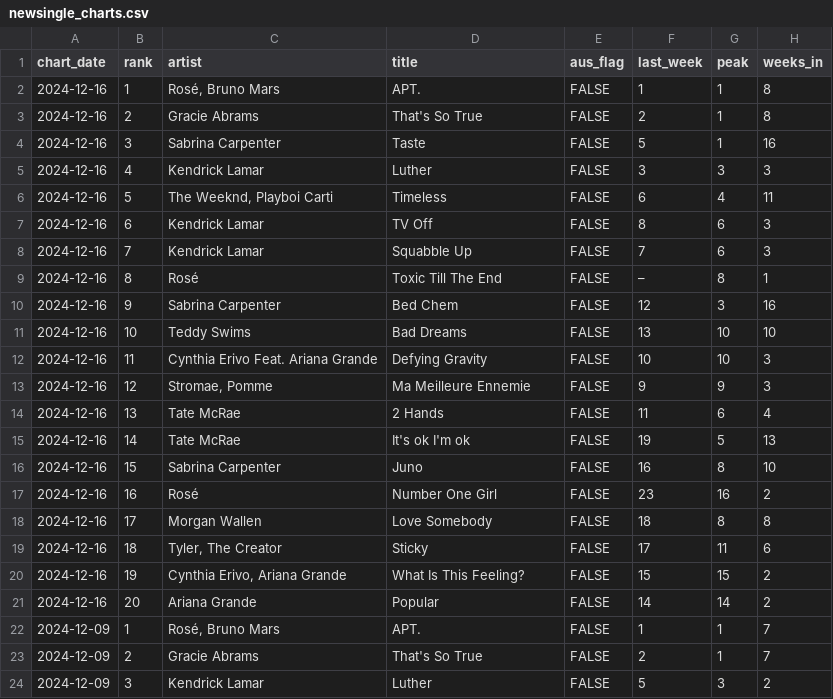
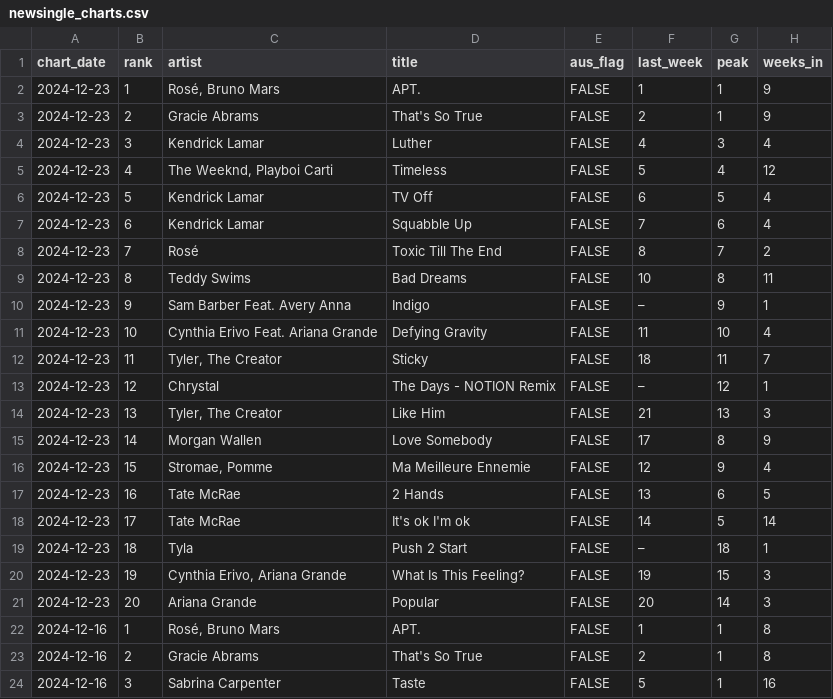
Before and after one commit to caseybriggs/ARIA-charts, a CSV file: newsingle_charts.csv, drawn as a sheet; only a part is shown; the shorter side is filled out with more unchanged rows; the diff names each change by its address in the sheet, - before the commit and + after, or states it on an @@ line.

```diff
--- a/newsingle_charts.csv
+++ b/newsingle_charts.csv
+row 2: 2024-12-23 | 1 | Rosé, Bruno Mars | APT. | FALSE | 1 | 1 | 9
+row 3: 2024-12-23 | 2 | Gracie Abrams | That's So True | FALSE | 2 | 1 | 9
+row 4: 2024-12-23 | 3 | Kendrick Lamar | Luther | FALSE | 4 | 3 | 4
+row 5: 2024-12-23 | 4 | The Weeknd, Playboi Carti | Timeless | FALSE | 5 | 4 | 12
+row 6: 2024-12-23 | 5 | Kendrick Lamar | TV Off | FALSE | 6 | 5 | 4
+row 7: 2024-12-23 | 6 | Kendrick Lamar | Squabble Up | FALSE | 7 | 6 | 4
+row 8: 2024-12-23 | 7 | Rosé | Toxic Till The End | FALSE | 8 | 7 | 2
+row 9: 2024-12-23 | 8 | Teddy Swims | Bad Dreams | FALSE | 10 | 8 | 11
+row 10: 2024-12-23 | 9 | Sam Barber Feat. Avery Anna | Indigo | FALSE | – | 9 | 1
+row 11: 2024-12-23 | 10 | Cynthia Erivo Feat. Ariana Grande | Defying Gravity | FALSE | 11 | 10 | 4
+row 12: 2024-12-23 | 11 | Tyler, The Creator | Sticky | FALSE | 18 | 11 | 7
+row 13: 2024-12-23 | 12 | Chrystal | The Days - NOTION Remix | FALSE | – | 12 | 1
+row 14: 2024-12-23 | 13 | Tyler, The Creator | Like Him | FALSE | 21 | 13 | 3
+row 15: 2024-12-23 | 14 | Morgan Wallen | Love Somebody | FALSE | 17 | 8 | 9
+row 16: 2024-12-23 | 15 | Stromae, Pomme | Ma Meilleure Ennemie | FALSE | 12 | 9 | 4
+row 17: 2024-12-23 | 16 | Tate McRae | 2 Hands | FALSE | 13 | 6 | 5
+row 18: 2024-12-23 | 17 | Tate McRae | It's ok I'm ok | FALSE | 14 | 5 | 14
+row 19: 2024-12-23 | 18 | Tyla | Push 2 Start | FALSE | – | 18 | 1
+row 20: 2024-12-23 | 19 | Cynthia Erivo, Ariana Grande | What Is This Feeling? | FALSE | 19 | 15 | 3
+row 21: 2024-12-23 | 20 | Ariana Grande | Popular | FALSE | 20 | 14 | 3
```
Also changed, not shown: 2 other files.
